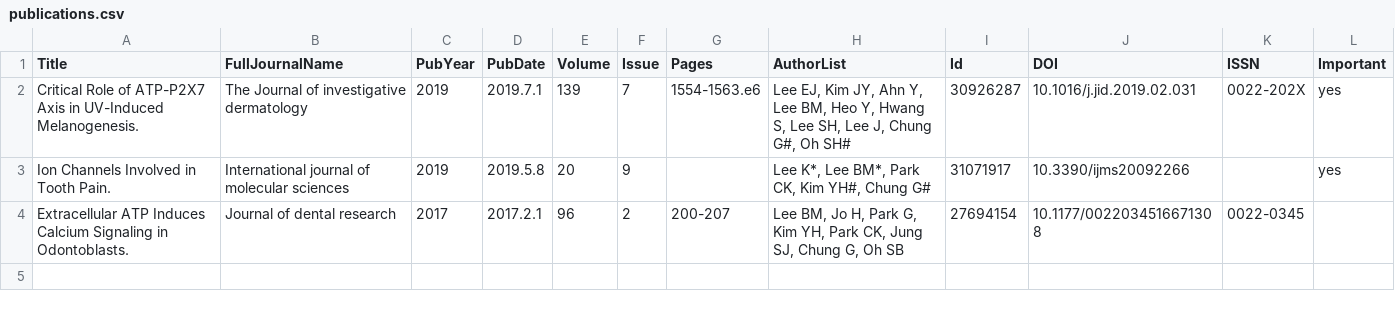
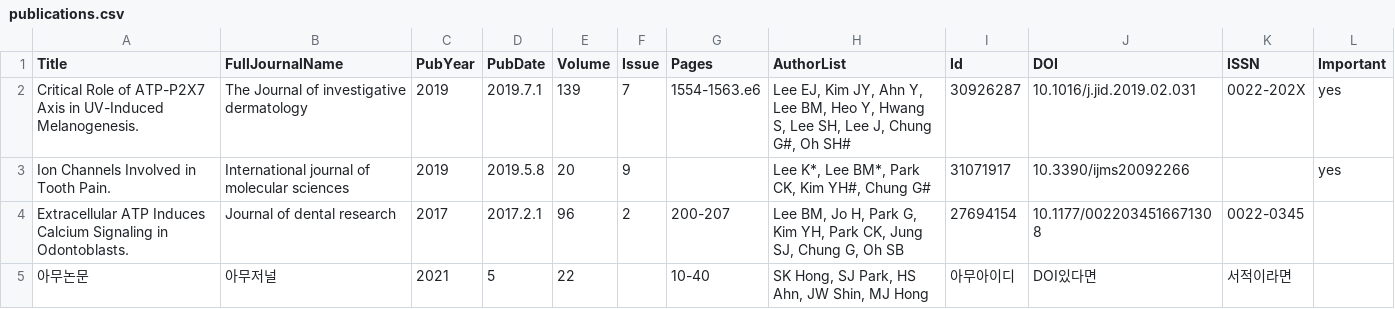
Before and after one commit to minjunglalaa/minjunglalaa.github.io, a CSV file: _data/publications.csv, drawn as a sheet.

Commit message:
Update publications.csv

```diff
--- a/_data/publications.csv
+++ b/_data/publications.csv
@@ -4 +4,2 @@ Ion Channels Involved in Tooth Pain.,International journal of molecular sciences
 Extracellular ATP Induces Calcium Signaling in Odontoblasts.,Journal of dental research,2017,2017.2.1,96,2,200-207,"Lee BM, Jo H, Park G, Kim YH, Park CK, Jung SJ, Chung G, Oh SB",27694154,10.1177/0022034516671308,0022-0345,
+아무논문, 아무저널, 2021, 5, 22,, 10-40, "SK Hong, SJ Park, HS Ahn, JW Shin, MJ Hong", 아무아이디, DOI있다면, 서적이라면, ,
```
